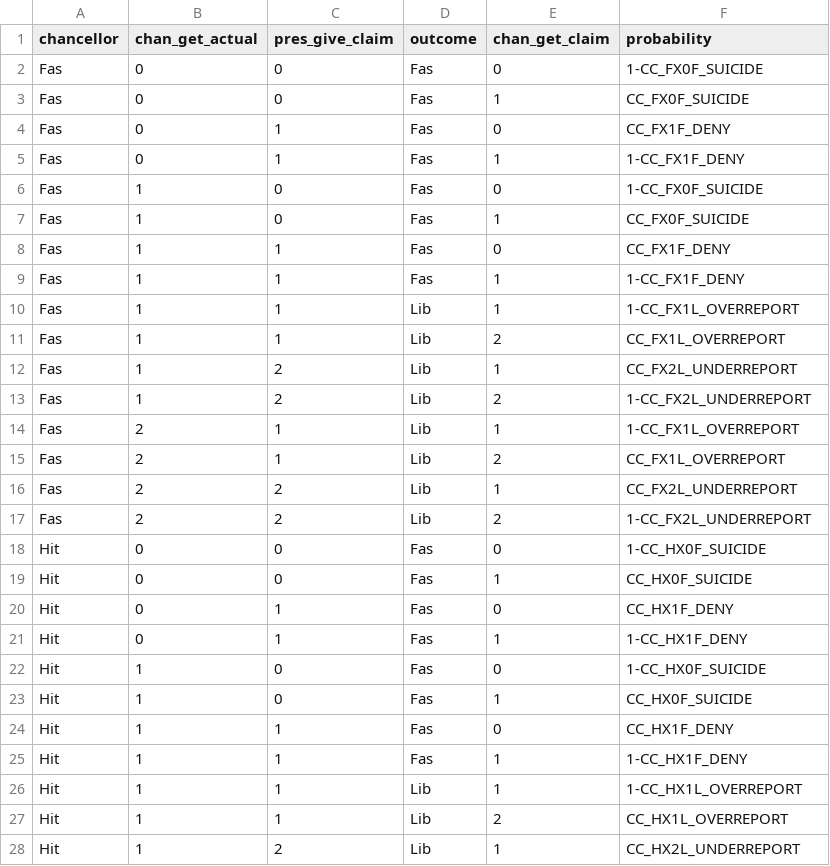
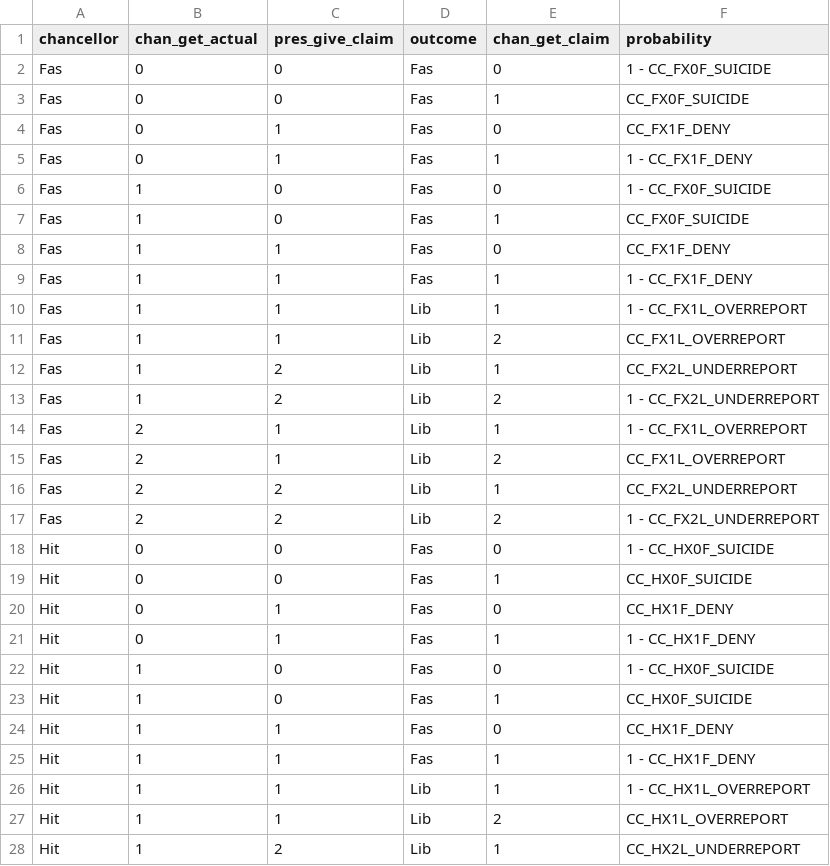
Before and after one commit to louis-hildebrand/SH-Prediction, a CSV file: prediction/model/claim_chan.csv, drawn as a sheet; only a part is shown; the diff covers the shown part only.

Commit message:
Fix variable format and add spacing to claim_chan.csv

```diff
--- a/prediction/model/claim_chan.csv
+++ b/prediction/model/claim_chan.csv
@@ -1,27 +1,27 @@
 chancellor,chan_get_actual,pres_give_claim,outcome,chan_get_claim,probability
-Fas,0,0,Fas,0,1-CC_FX0F_SUICIDE
+Fas,0,0,Fas,0,1 - CC_FX0F_SUICIDE
 Fas,0,0,Fas,1,CC_FX0F_SUICIDE
 Fas,0,1,Fas,0,CC_FX1F_DENY
-Fas,0,1,Fas,1,1-CC_FX1F_DENY
-Fas,1,0,Fas,0,1-CC_FX0F_SUICIDE
+Fas,0,1,Fas,1,1 - CC_FX1F_DENY
+Fas,1,0,Fas,0,1 - CC_FX0F_SUICIDE
 Fas,1,0,Fas,1,CC_FX0F_SUICIDE
 Fas,1,1,Fas,0,CC_FX1F_DENY
-Fas,1,1,Fas,1,1-CC_FX1F_DENY
-Fas,1,1,Lib,1,1-CC_FX1L_OVERREPORT
+Fas,1,1,Fas,1,1 - CC_FX1F_DENY
+Fas,1,1,Lib,1,1 - CC_FX1L_OVERREPORT
 Fas,1,1,Lib,2,CC_FX1L_OVERREPORT
 Fas,1,2,Lib,1,CC_FX2L_UNDERREPORT
-Fas,1,2,Lib,2,1-CC_FX2L_UNDERREPORT
-Fas,2,1,Lib,1,1-CC_FX1L_OVERREPORT
+Fas,1,2,Lib,2,1 - CC_FX2L_UNDERREPORT
+Fas,2,1,Lib,1,1 - CC_FX1L_OVERREPORT
 Fas,2,1,Lib,2,CC_FX1L_OVERREPORT
 Fas,2,2,Lib,1,CC_FX2L_UNDERREPORT
-Fas,2,2,Lib,2,1-CC_FX2L_UNDERREPORT
-Hit,0,0,Fas,0,1-CC_HX0F_SUICIDE
+Fas,2,2,Lib,2,1 - CC_FX2L_UNDERREPORT
+Hit,0,0,Fas,0,1 - CC_HX0F_SUICIDE
 Hit,0,0,Fas,1,CC_HX0F_SUICIDE
 Hit,0,1,Fas,0,CC_HX1F_DENY
-Hit,0,1,Fas,1,1-CC_HX1F_DENY
-Hit,1,0,Fas,0,1-CC_HX0F_SUICIDE
+Hit,0,1,Fas,1,1 - CC_HX1F_DENY
+Hit,1,0,Fas,0,1 - CC_HX0F_SUICIDE
 Hit,1,0,Fas,1,CC_HX0F_SUICIDE
 Hit,1,1,Fas,0,CC_HX1F_DENY
-Hit,1,1,Fas,1,1-CC_HX1F_DENY
-Hit,1,1,Lib,1,1-CC_HX1L_OVERREPORT
+Hit,1,1,Fas,1,1 - CC_HX1F_DENY
+Hit,1,1,Lib,1,1 - CC_HX1L_OVERREPORT
 Hit,1,1,Lib,2,CC_HX1L_OVERREPORT
```
Also changed, not shown: 19 edited cells elsewhere in this file.
